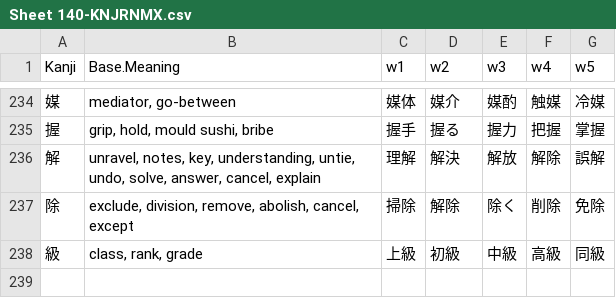
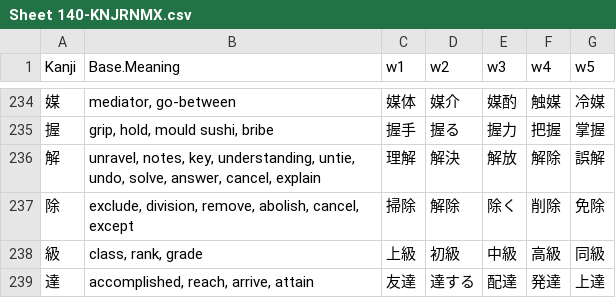
Before and after one commit to rexesian/nihongo, a CSV file: docs/rdata/Sheet 140-KNJRNMX.csv, drawn as a sheet; only a part is shown, gaps mark what is left out.

```diff
--- a/docs/rdata/Sheet 140-KNJRNMX.csv
+++ b/docs/rdata/Sheet 140-KNJRNMX.csv
@@ -238 +238,2 @@ Kanji,Base.Meaning,w1,w2,w3,w4,w5
 級,"class, rank, grade",上級,初級,中級,高級,同級
+達,"accomplished, reach, arrive, attain",友達,達する,配達,発達,上達
```
Also changed, not shown: rdata/Sheet 140-KNJRNMX.csv, 3 other files.
